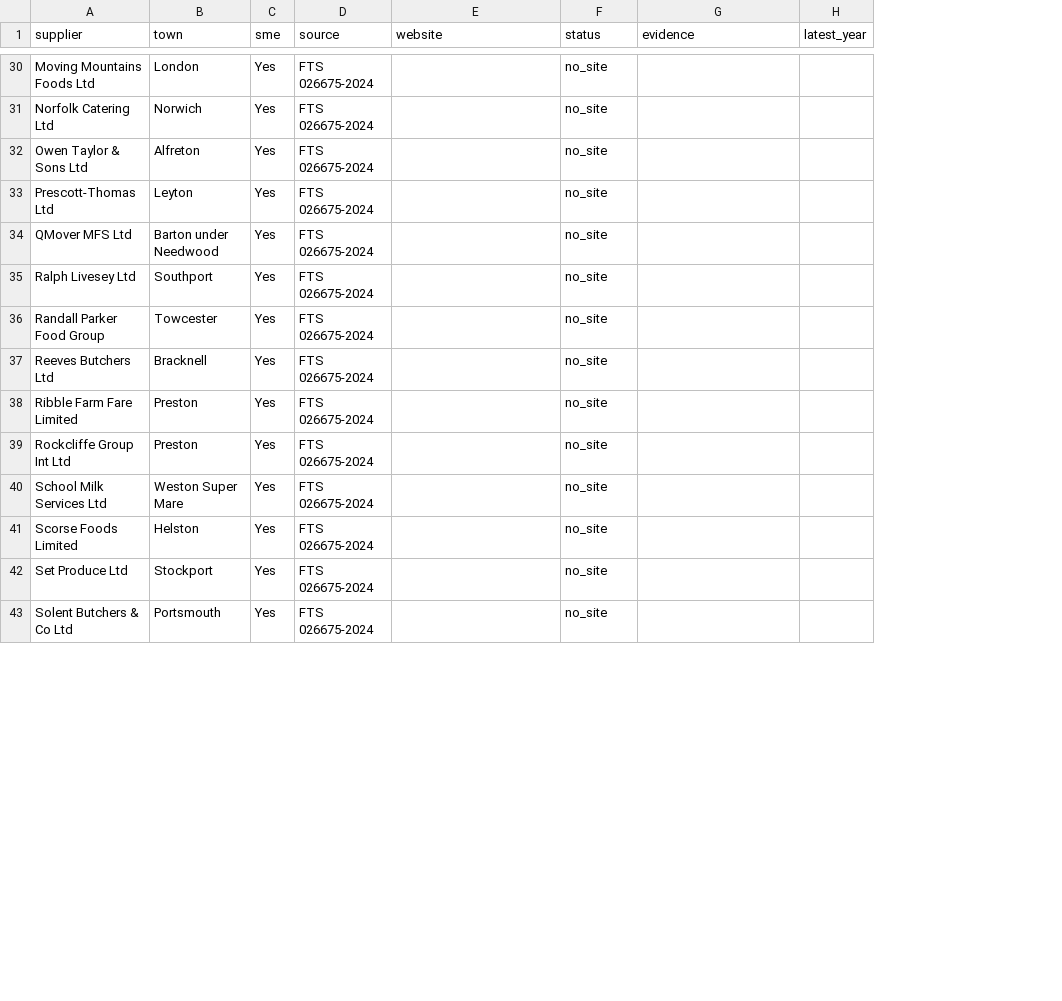
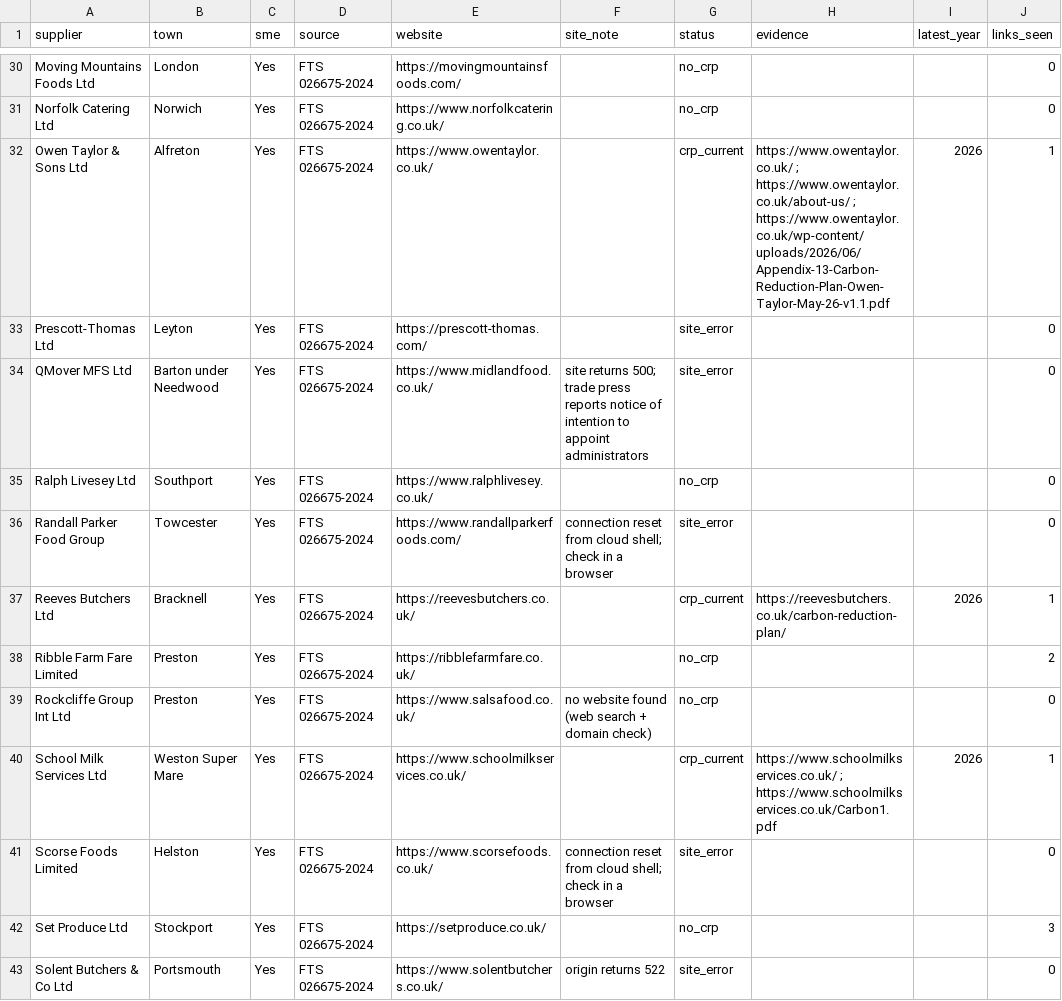
Before and after one commit to ajdaceo/founder-skill, a CSV file: capital/research/e3-scan-results.csv, drawn as a sheet; only a part is shown, gaps mark what is left out; addresses are those after the commit; the diff covers the shown part only; the diff names each change by its address in the sheet, - before the commit and + after, or states it on an @@ line.

```diff
--- a/capital/research/e3-scan-results.csv
+++ b/capital/research/e3-scan-results.csv
+column F (site_note), rows 34-43: site returns 500; trade press reports notice of intention to appoint administrators |  | connection reset from cloud shell; check in a browser |  |  | no website found (web search + domain check) |  | connection reset from cloud shell; check in a browser |  | origin returns 522
+column J (links_seen), rows 30-43: 0 | 0 | 1 | 0 | 0 | 0 | 0 | 1 | 2 | 0 | 1 | 0 | 3 | 0
-E30 (website): (empty)
+E30 (website): https://movingmountainsfoods.com/
-G30:G31 (status): no_site
+G30:G31 (status): no_crp
-E31 (website): (empty)
+E31 (website): https://www.norfolkcatering.co.uk/
-E32 (website): (empty)
+E32 (website): https://www.owentaylor.co.uk/
-G32 (status): no_site
+G32 (status): crp_current
-H32 (evidence): (empty)
+H32 (evidence): https://www.owentaylor.co.uk/ ; https://www.owentaylor.co.uk/about-us/ ; https://www.owentaylor.co.uk/wp-content/uploads/2026/06/Appendix-13-Carbon-Reduction-Plan-Owen-Taylor-May-26-v1.1.pdf
-I32 (latest_year): (empty)
+I32 (latest_year): 2026
-E33 (website): (empty)
+E33 (website): https://prescott-thomas.com/
-G33:G34 (status): no_site
+G33:G34 (status): site_error
-E34 (website): (empty)
+E34 (website): https://www.midlandfood.co.uk/
-E35 (website): (empty)
+E35 (website): https://www.ralphlivesey.co.uk/
-G35 (status): no_site
+G35 (status): no_crp
-E36 (website): (empty)
+E36 (website): https://www.randallparkerfoods.com/
-G36 (status): no_site
+G36 (status): site_error
-E37 (website): (empty)
+E37 (website): https://reevesbutchers.co.uk/
-G37 (status): no_site
+G37 (status): crp_current
-H37 (evidence): (empty)
+H37 (evidence): https://reevesbutchers.co.uk/carbon-reduction-plan/
-I37 (latest_year): (empty)
+I37 (latest_year): 2026
-E38 (website): (empty)
+E38 (website): https://ribblefarmfare.co.uk/
-G38:G39 (status): no_site
+G38:G39 (status): no_crp
-E39 (website): (empty)
+E39 (website): https://www.salsafood.co.uk/
-E40 (website): (empty)
+E40 (website): https://www.schoolmilkservices.co.uk/
-G40 (status): no_site
+G40 (status): crp_current
-H40 (evidence): (empty)
+H40 (evidence): https://www.schoolmilkservices.co.uk/ ; https://www.schoolmilkservices.co.uk/Carbon1.pdf
-I40 (latest_year): (empty)
+I40 (latest_year): 2026
-E41 (website): (empty)
+E41 (website): https://www.scorsefoods.co.uk/
-G41 (status): no_site
+G41 (status): site_error
-E42 (website): (empty)
+E42 (website): https://setproduce.co.uk/
-G42 (status): no_site
+G42 (status): no_crp
-E43 (website): (empty)
+E43 (website): https://www.solentbutchers.co.uk/
-G43 (status): no_site
+G43 (status): site_error
```
Also changed, not shown: 84 edited cells elsewhere in this file, 4 other files.
